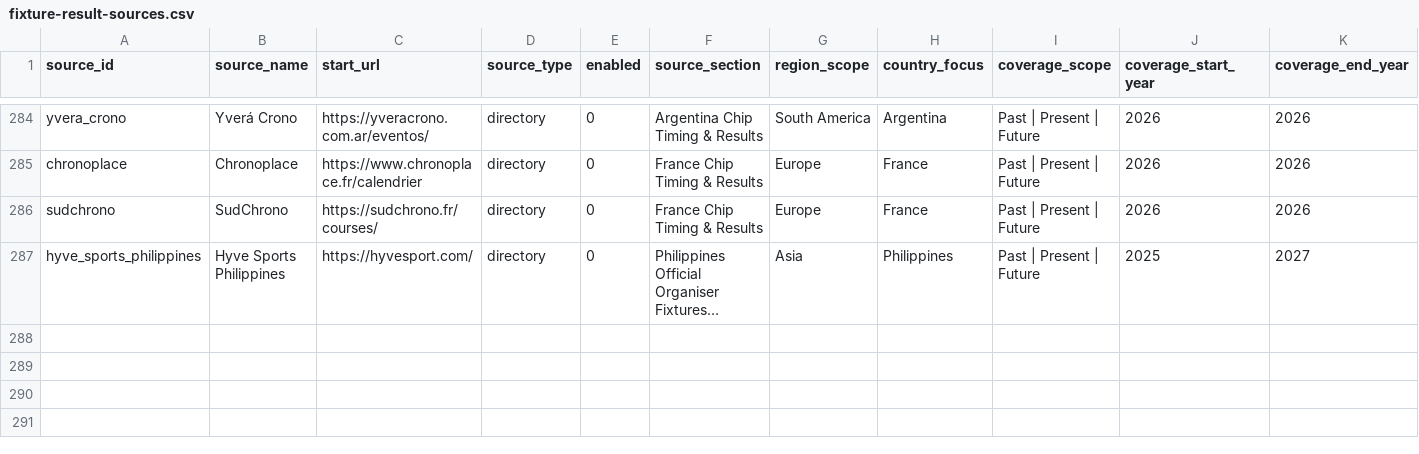
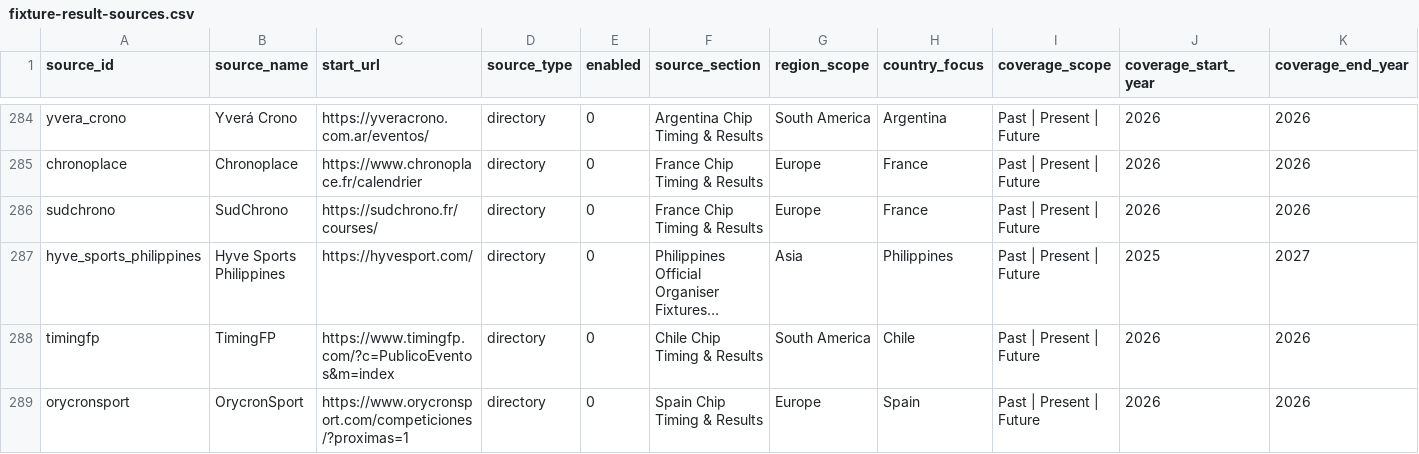
Before and after one commit to brownep77/athrecs.comsite, a CSV file: docs/source-registry/fixture-result-sources.csv, drawn as a sheet; only a part is shown, gaps mark what is left out; long unchanged cells end in …; rows hold the shown columns only; the diff names each change by its address in the sheet, - before the commit and + after, or states it on an @@ line.

Commit message:
Register TimingFP and OrycronSport discovery sources

```diff
--- a/docs/source-registry/fixture-result-sources.csv
+++ b/docs/source-registry/fixture-result-sources.csv
+row 288: timingfp | TimingFP | https://www.timingfp.com/?c=PublicoEventos&m=index | directory | 0 | Chile Chip Timing & Results | South America | Chile | Past | Present | Future | 2026 | 2026
+row 289: orycronsport | OrycronSport | https://www.orycronsport.com/competiciones/?proximas=1 | directory | 0 | Spain Chip Timing & Results | Europe | Spain | Past | Present | Future | 2026 | 2026
```
Also changed, not shown: 3 other files.
